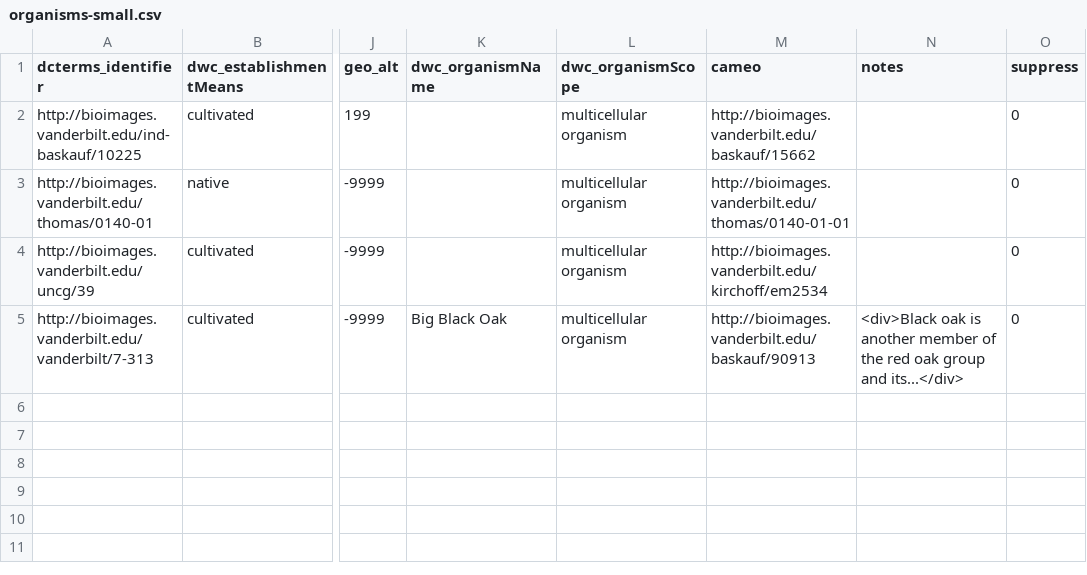
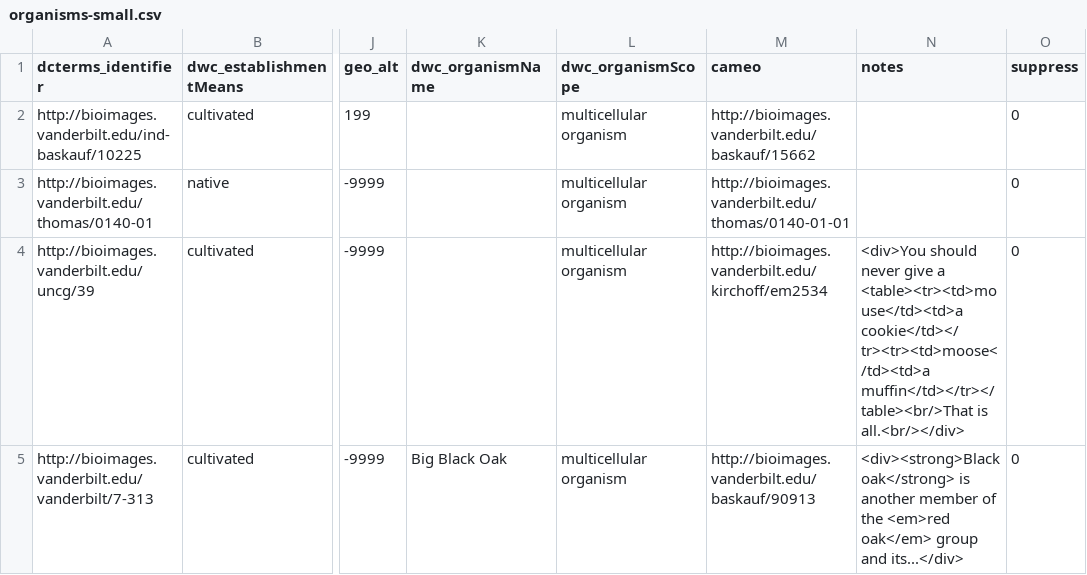
Before and after one commit to baskaufs/Bioimages, a CSV file: organisms-small.csv, drawn as a sheet; only a part is shown, gaps mark what is left out; the diff names each change by its address in the sheet, - before the commit and + after, or states it on an @@ line.

Commit message:
test of xhtml in organims-small.csv

```diff
--- a/organisms-small.csv
+++ b/organisms-small.csv
-N4 (notes): (empty)
+N4 (notes): <div>You should never give a <table><tr><td>mouse</td><td>a cookie</td></tr><tr><td>moose</td><td>a muffin</td></tr></table><br/>That is all.<br/></div>
-N5 (notes): <div>Black oak is another member of the red oak group and…
+N5 (notes): <div><strong>Black oak</strong> is another member of the <em>red oak</em> group and…
```
